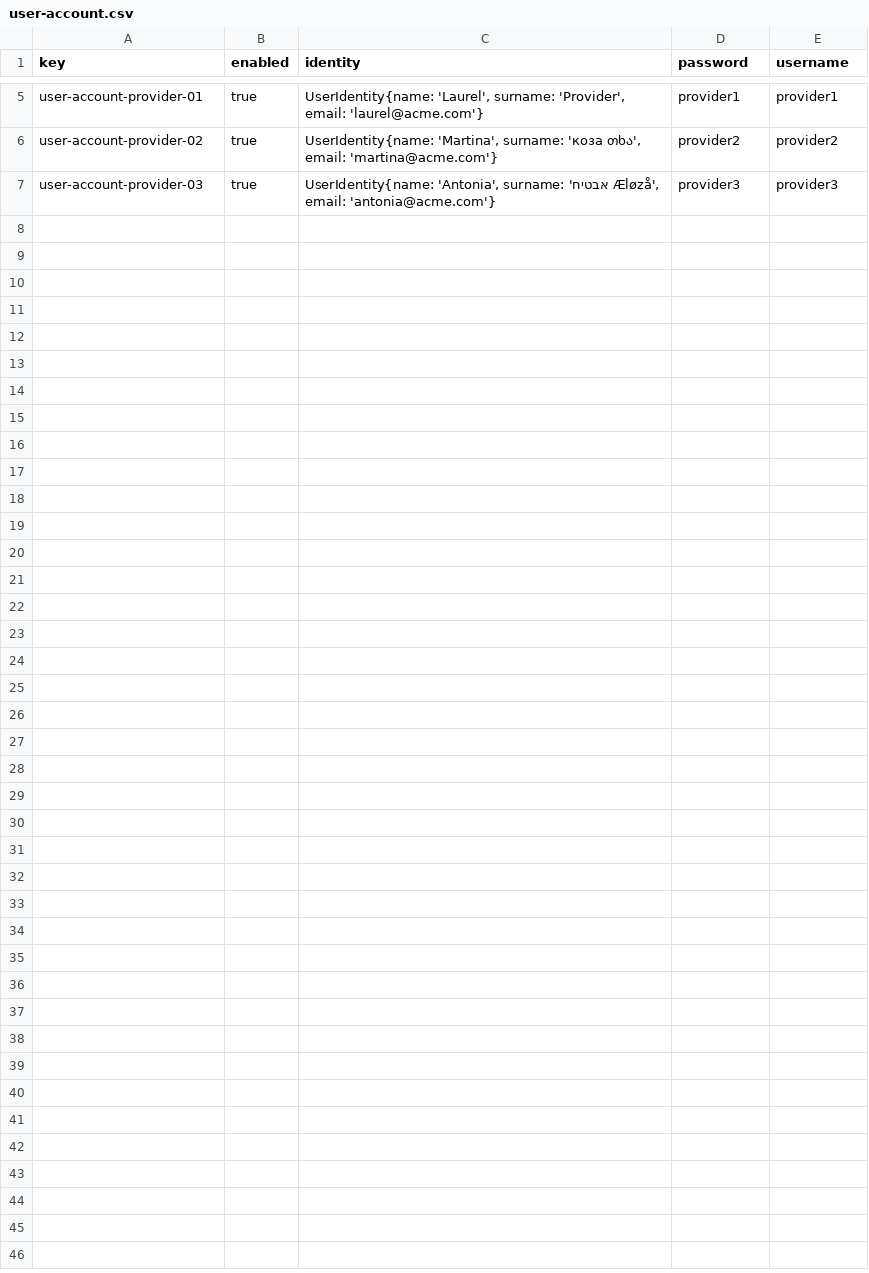
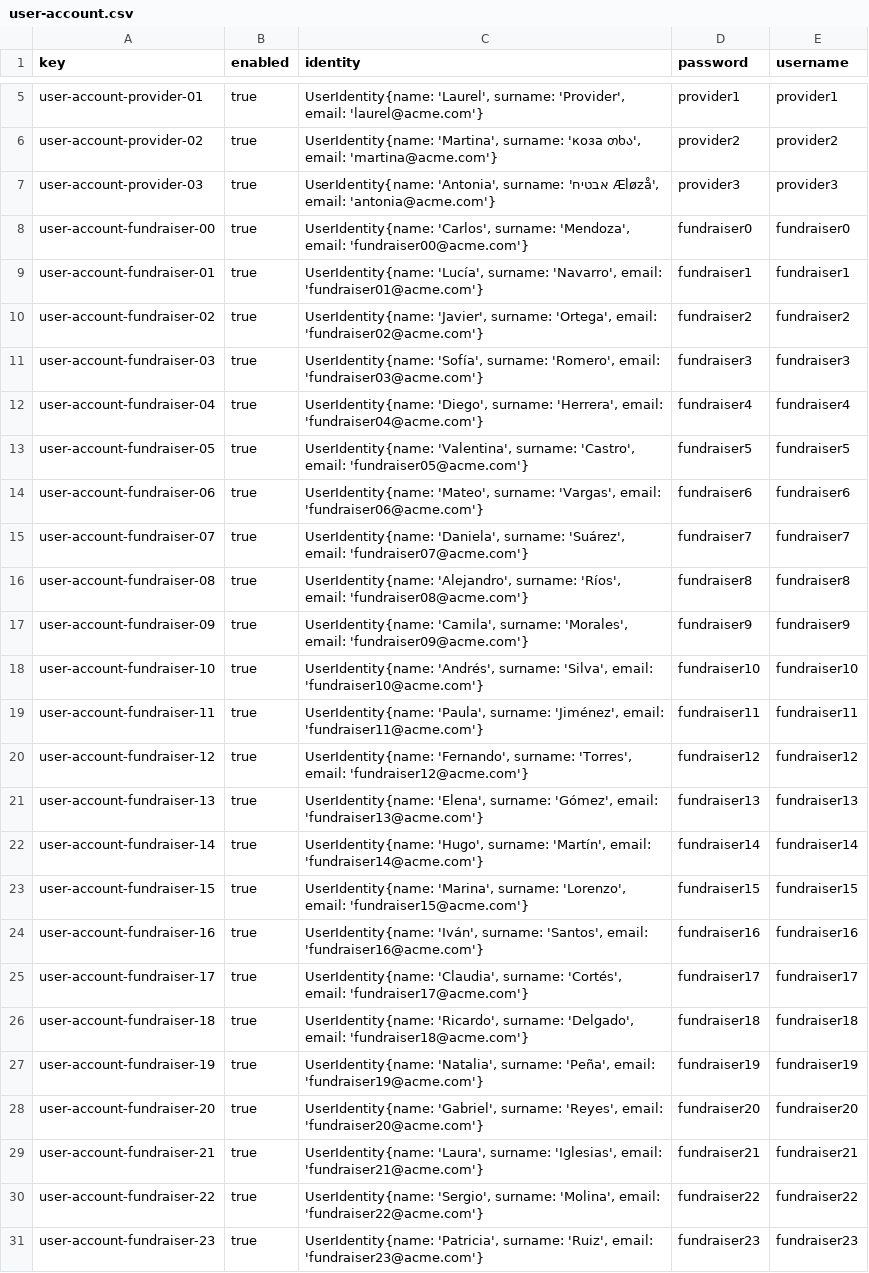
Before and after one commit to davposmar/Acme-Starters-C, a CSV file: src/main/resources/WEB-INF/data/sample/batch-01/user-account.csv, drawn as a sheet; only a part is shown, gaps mark what is left out.

```diff
--- a/src/main/resources/WEB-INF/data/sample/batch-01/user-account.csv
+++ b/src/main/resources/WEB-INF/data/sample/batch-01/user-account.csv
@@ -7 +7,25 @@ user-account-provider-02,true,"UserIdentity{name: 'Martina', surname: 'коза
 user-account-provider-03,true,"UserIdentity{name: 'Antonia', surname: 'אבטיח Æløzå', email: 'antonia@acme.com'}",provider3,provider3
+user-account-fundraiser-00,true,"UserIdentity{name: 'Carlos', surname: 'Mendoza', email: 'fundraiser00@acme.com'}",fundraiser0,fundraiser0
+user-account-fundraiser-01,true,"UserIdentity{name: 'Lucía', surname: 'Navarro', email: 'fundraiser01@acme.com'}",fundraiser1,fundraiser1
+user-account-fundraiser-02,true,"UserIdentity{name: 'Javier', surname: 'Ortega', email: 'fundraiser02@acme.com'}",fundraiser2,fundraiser2
+user-account-fundraiser-03,true,"UserIdentity{name: 'Sofía', surname: 'Romero', email: 'fundraiser03@acme.com'}",fundraiser3,fundraiser3
+user-account-fundraiser-04,true,"UserIdentity{name: 'Diego', surname: 'Herrera', email: 'fundraiser04@acme.com'}",fundraiser4,fundraiser4
+user-account-fundraiser-05,true,"UserIdentity{name: 'Valentina', surname: 'Castro', email: 'fundraiser05@acme.com'}",fundraiser5,fundraiser5
+user-account-fundraiser-06,true,"UserIdentity{name: 'Mateo', surname: 'Vargas', email: 'fundraiser06@acme.com'}",fundraiser6,fundraiser6
+user-account-fundraiser-07,true,"UserIdentity{name: 'Daniela', surname: 'Suárez', email: 'fundraiser07@acme.com'}",fundraiser7,fundraiser7
+user-account-fundraiser-08,true,"UserIdentity{name: 'Alejandro', surname: 'Ríos', email: 'fundraiser08@acme.com'}",fundraiser8,fundraiser8
+user-account-fundraiser-09,true,"UserIdentity{name: 'Camila', surname: 'Morales', email: 'fundraiser09@acme.com'}",fundraiser9,fundraiser9
+user-account-fundraiser-10,true,"UserIdentity{name: 'Andrés', surname: 'Silva', email: 'fundraiser10@acme.com'}",fundraiser10,fundraiser10
+user-account-fundraiser-11,true,"UserIdentity{name: 'Paula', surname: 'Jiménez', email: 'fundraiser11@acme.com'}",fundraiser11,fundraiser11
+user-account-fundraiser-12,true,"UserIdentity{name: 'Fernando', surname: 'Torres', email: 'fundraiser12@acme.com'}",fundraiser12,fundraiser12
+user-account-fundraiser-13,true,"UserIdentity{name: 'Elena', surname: 'Gómez', email: 'fundraiser13@acme.com'}",fundraiser13,fundraiser13
+user-account-fundraiser-14,true,"UserIdentity{name: 'Hugo', surname: 'Martín', email: 'fundraiser14@acme.com'}",fundraiser14,fundraiser14
+user-account-fundraiser-15,true,"UserIdentity{name: 'Marina', surname: 'Lorenzo', email: 'fundraiser15@acme.com'}",fundraiser15,fundraiser15
+user-account-fundraiser-16,true,"UserIdentity{name: 'Iván', surname: 'Santos', email: 'fundraiser16@acme.com'}",fundraiser16,fundraiser16
+user-account-fundraiser-17,true,"UserIdentity{name: 'Claudia', surname: 'Cortés', email: 'fundraiser17@acme.com'}",fundraiser17,fundraiser17
+user-account-fundraiser-18,true,"UserIdentity{name: 'Ricardo', surname: 'Delgado', email: 'fundraiser18@acme.com'}",fundraiser18,fundraiser18
+user-account-fundraiser-19,true,"UserIdentity{name: 'Natalia', surname: 'Peña', email: 'fundraiser19@acme.com'}",fundraiser19,fundraiser19
+user-account-fundraiser-20,true,"UserIdentity{name: 'Gabriel', surname: 'Reyes', email: 'fundraiser20@acme.com'}",fundraiser20,fundraiser20
+user-account-fundraiser-21,true,"UserIdentity{name: 'Laura', surname: 'Iglesias', email: 'fundraiser21@acme.com'}",fundraiser21,fundraiser21
+user-account-fundraiser-22,true,"UserIdentity{name: 'Sergio', surname: 'Molina', email: 'fundraiser22@acme.com'}",fundraiser22,fundraiser22
+user-account-fundraiser-23,true,"UserIdentity{name: 'Patricia', surname: 'Ruiz', email: 'fundraiser23@acme.com'}",fundraiser23,fundraiser23
```
Also changed, not shown: 3 other files.
